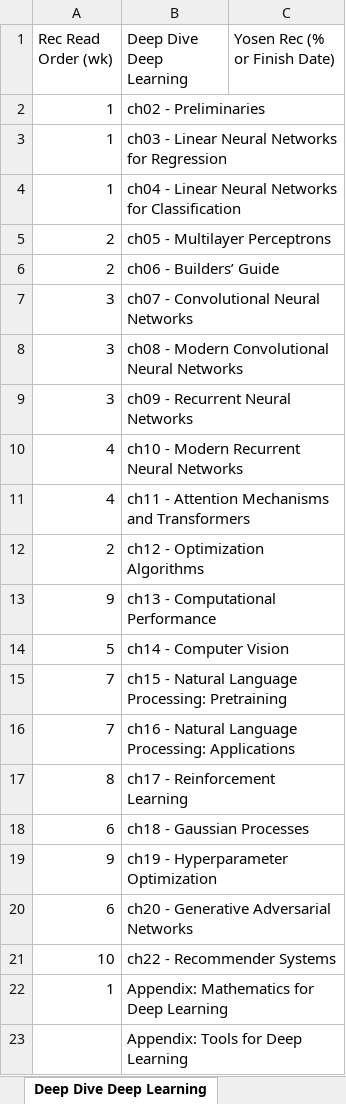
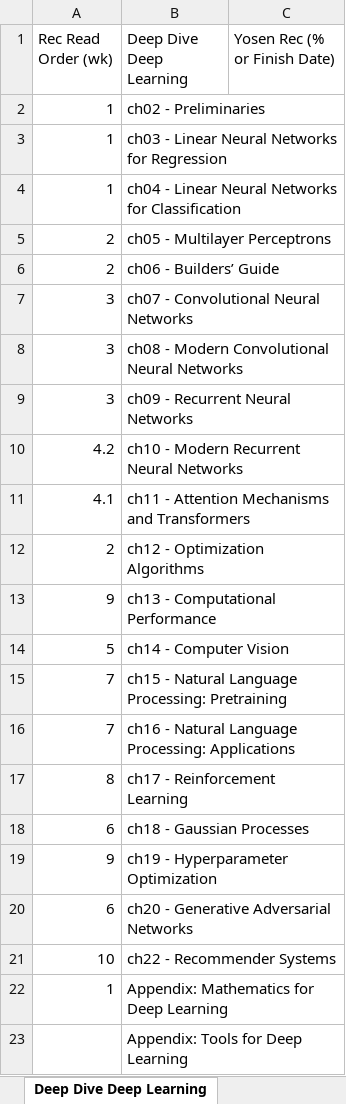
Before and after one commit to lin3372/100_datSci, an Excel workbook: Book-Deep Dive Deep Learning/Deep Dive Deep Learning.xlsx, sheet Deep Dive Deep Learning, drawn as a sheet; values as stored, in another font and other column widths than the file's, no cell formats; the diff names each change by its address in the sheet, - before the commit and + after, or states it on an @@ line.

Commit message:
Update Deep Dive Deep Learning.xlsx

```diff
--- a/Book-Deep Dive Deep Learning/Deep Dive Deep Learning.xlsx (sheet Deep Dive Deep Learning)
+++ b/Book-Deep Dive Deep Learning/Deep Dive Deep Learning.xlsx (sheet Deep Dive Deep Learning)
-A10 (Rec Read Order (wk)): 4
+A10 (Rec Read Order (wk)): 4.2
-A11 (Rec Read Order (wk)): 4
+A11 (Rec Read Order (wk)): 4.1
```
Also changed, not shown: cell formats.
